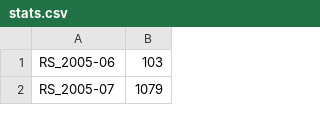
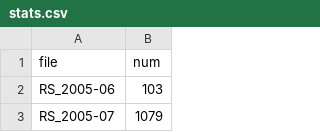
Before and after one commit to aaron-lebo/rx, a CSV file: stats.csv, drawn as a sheet; only a part is shown.

```diff
--- a/stats.csv
+++ b/stats.csv
@@ -1 +1,2 @@
+file,num
 RS_2005-06,103
```
Also changed, not shown: 1 other file.
